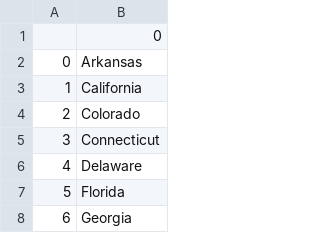
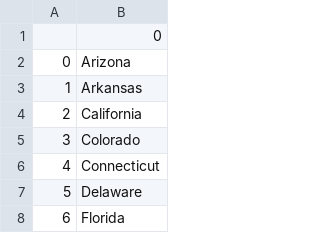
Before and after one commit to aannkooss/100-Days-of-Code, a CSV file: 100 days of python/Part2_Advanced Projects/Day 25 - CSV/day-25-us-states-game-start/StatesToLearn.csv, drawn as a sheet; only a part is shown; the shorter side is filled out with more unchanged rows; addresses are those after the commit; the diff names each change by its address in the sheet, - before the commit and + after, or states it on an @@ line.

```diff
--- a/100 days of python/Part2_Advanced Projects/Day 25 - CSV/day-25-us-states-game-start/StatesToLearn.csv
+++ b/100 days of python/Part2_Advanced Projects/Day 25 - CSV/day-25-us-states-game-start/StatesToLearn.csv
+row 2: 0 | Arizona
@@ column A renumbered from row 3 down @@
```
Also changed, not shown: 3 other files.
